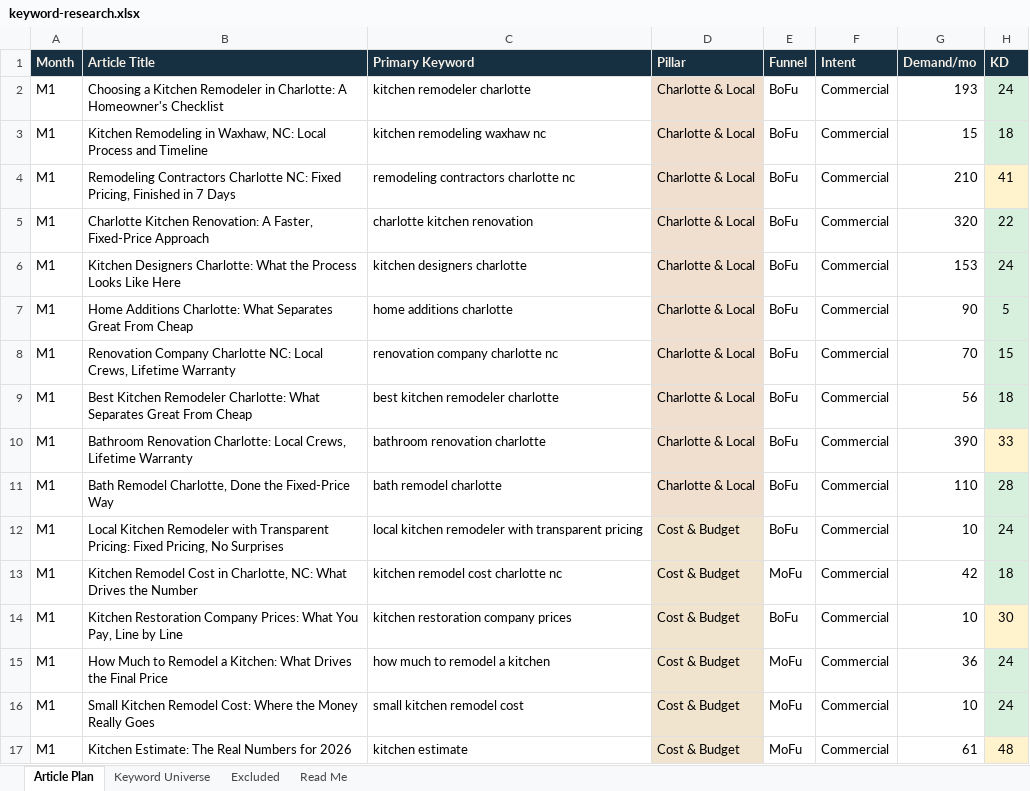
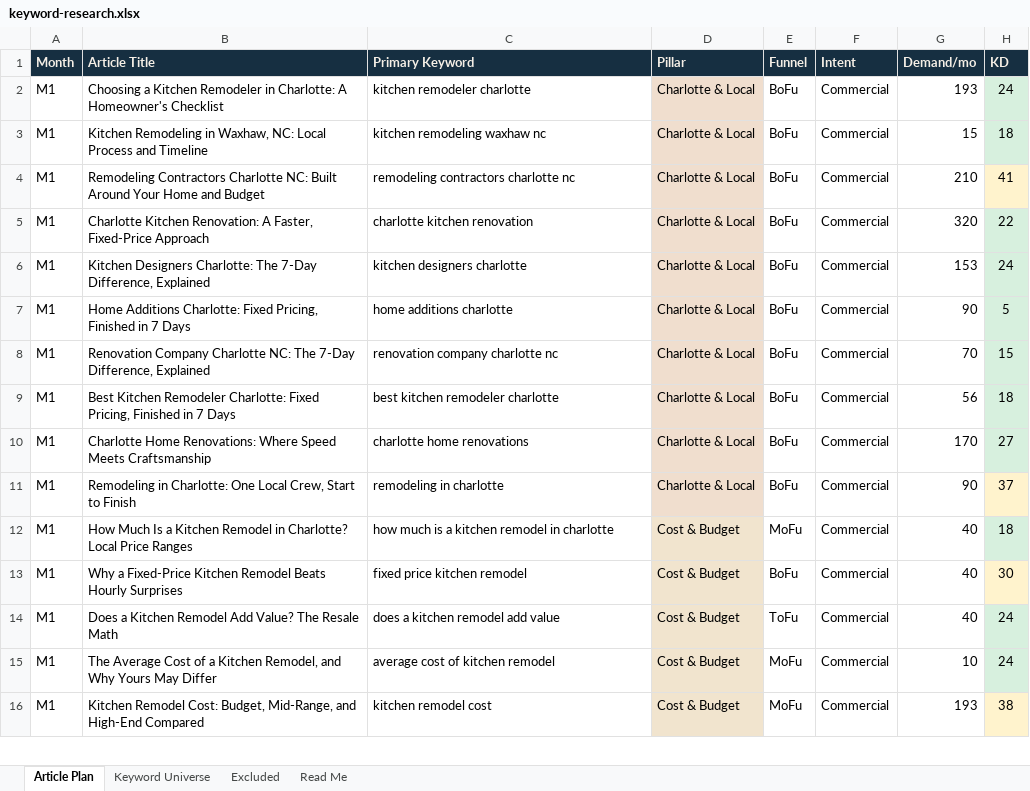
Before and after one commit to jonestj-boop/decks, an Excel workbook: decks/7-day-kitchens/keyword-research.xlsx, sheet Article Plan, drawn as a sheet; only a part is shown; values as stored, in another font and other column widths than the file's, no borders; removed rows and columns are numbered as before the commit, all else as after; the diff covers the shown part only; the diff names each change by its address in the sheet, - before the commit and + after, or states it on an @@ line.

```diff
--- a/decks/7-day-kitchens/keyword-research.xlsx (sheet Article Plan)
+++ b/decks/7-day-kitchens/keyword-research.xlsx (sheet Article Plan)
-B4 (Article Title): …Charlotte NC: Fixed Pricing, Finished in 7 Days
+B4 (Article Title): …Charlotte NC: Built Around Your Home and Budget
-B6 (Article Title): …Designers Charlotte: What the Process Looks Like Here
+B6 (Article Title): …Designers Charlotte: The 7-Day Difference, Explained
-B7 (Article Title): …Additions Charlotte: What Separates Great From Cheap
+B7 (Article Title): …Additions Charlotte: Fixed Pricing, Finished in 7 Days
-B8 (Article Title): …Charlotte NC: Local Crews, Lifetime Warranty
+B8 (Article Title): …Charlotte NC: The 7-Day Difference, Explained
-B9 (Article Title): …Remodeler Charlotte: What Separates Great From Cheap
+B9 (Article Title): …Remodeler Charlotte: Fixed Pricing, Finished in 7 Days
-B10 (Article Title): Bathroom Renovation Charlotte: Local Crews, Lifetime Warranty
+B10 (Article Title): Charlotte Home Renovations: Where Speed Meets Craftsmanship
-C10 (Primary Keyword): bathroom renovation charlotte
+C10 (Primary Keyword): charlotte home renovations
-G10 (Demand/mo): 390
+G10 (Demand/mo): 170
-H10 (KD): 33
+H10 (KD): 27
-H10 fill: #FFF3CD
+H10 fill: #D7F0DE
-B11 (Article Title): Bath Remodel Charlotte, Done the Fixed-Price Way
+B11 (Article Title): Remodeling in Charlotte: One Local Crew, Start to Finish
-C11 (Primary Keyword): bath remodel charlotte
+C11 (Primary Keyword): remodeling in charlotte
-G11 (Demand/mo): 110
+G11 (Demand/mo): 90
-H11 (KD): 28
+H11 (KD): 37
-H11 fill: #D7F0DE
+H11 fill: #FFF3CD
-row 12: M1 | Local Kitchen Remodeler with Transparent Pricing: Fixed Pricing, No Surprises | local kitchen remodeler with transparent pricing | Cost & Budget | BoFu | Commercial | 10 | 24
-B12 (Article Title): Kitchen Remodel Cost in Charlotte, NC: What Drives the Number
+B12 (Article Title): How Much Is a Kitchen Remodel in Charlotte? Local Price Ranges
-C12 (Primary Keyword): kitchen remodel cost charlotte nc
+C12 (Primary Keyword): how much is a kitchen remodel in charlotte
-G12 (Demand/mo): 42
+G12 (Demand/mo): 40
-B13 (Article Title): Kitchen Restoration Company Prices: What You Pay, Line by Line
+B13 (Article Title): Why a Fixed-Price Kitchen Remodel Beats Hourly Surprises
-C13 (Primary Keyword): kitchen restoration company prices
+C13 (Primary Keyword): fixed price kitchen remodel
-G13 (Demand/mo): 10
+G13 (Demand/mo): 40
-B14 (Article Title): How Much to Remodel a Kitchen: What Drives the Final Price
+B14 (Article Title): Does a Kitchen Remodel Add Value? The Resale Math
-C14 (Primary Keyword): how much to remodel a kitchen
+C14 (Primary Keyword): does a kitchen remodel add value
-E14 (Funnel): MoFu
+E14 (Funnel): ToFu
-G14 (Demand/mo): 36
+G14 (Demand/mo): 40
-B15 (Article Title): Small Kitchen Remodel Cost: Where the Money Really Goes
+B15 (Article Title): The Average Cost of a Kitchen Remodel, and Why Yours May Differ
-C15 (Primary Keyword): small kitchen remodel cost
+C15 (Primary Keyword): average cost of kitchen remodel
-B16 (Article Title): Kitchen Estimate: The Real Numbers for 2026
+B16 (Article Title): Kitchen Remodel Cost: Budget, Mid-Range, and High-End Compared
-C16 (Primary Keyword): kitchen estimate
+C16 (Primary Keyword): kitchen remodel cost
-G16 (Demand/mo): 61
+G16 (Demand/mo): 193
-H16 (KD): 48
+H16 (KD): 38
```
Also changed, not shown: 20 added rows, 19 removed rows, 193 edited cells and cell formats elsewhere in this sheet, sheet Keyword Universe, 1 other file.
